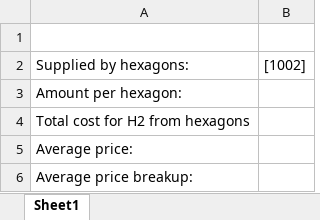
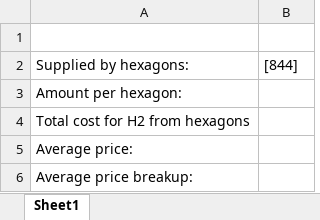
Before and after one commit to ClimateCompatibleGrowth/GeoH2, an Excel workbook: Ecl.xlsx, sheet Sheet1, drawn as a sheet; values as stored, in another font and other column widths than the file's, no borders; the diff names each change by its address in the sheet, - before the commit and + after, or states it on an @@ line.

Commit message:
Storage costs to Excel

```diff
--- a/Ecl.xlsx (sheet Sheet1)
+++ b/Ecl.xlsx (sheet Sheet1)
-B2: [1002]
+B2: [844]
```
Also changed, not shown: 2 other files.
